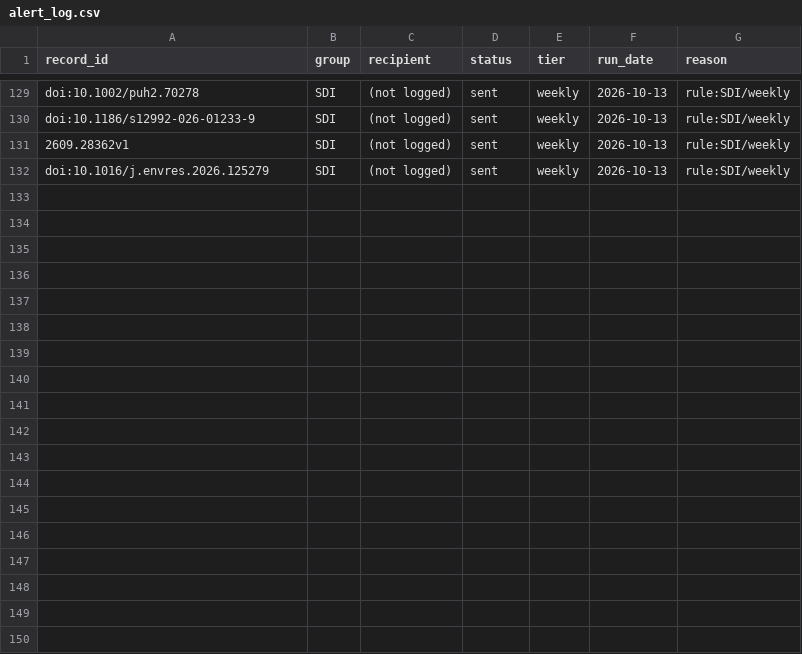
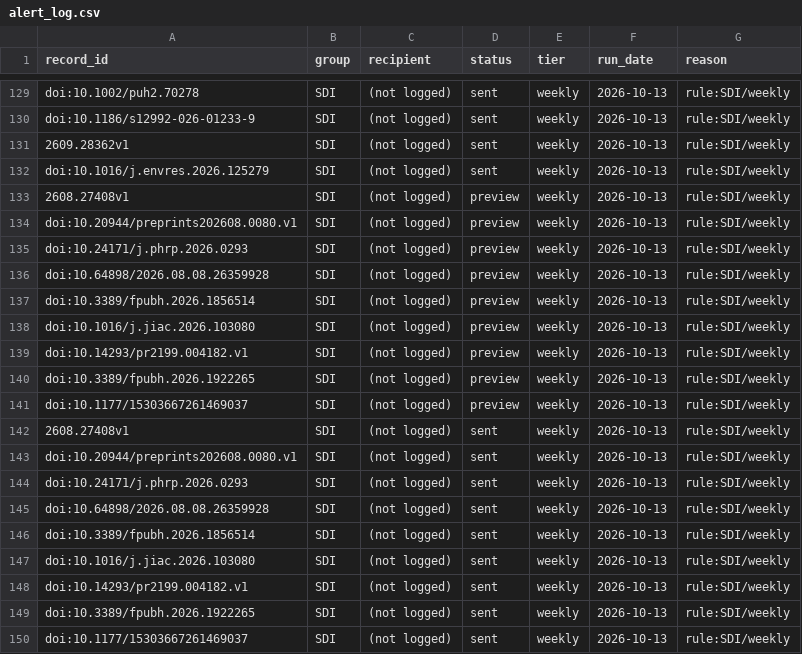
Before and after one commit to zabre-hyacinthe/PREIS_AI, a CSV file: data/outputs/ai/alerting/alert_log.csv, drawn as a sheet; only a part is shown, gaps mark what is left out; the diff names each change by its address in the sheet, - before the commit and + after, or states it on an @@ line.

```diff
--- a/data/outputs/ai/alerting/alert_log.csv
+++ b/data/outputs/ai/alerting/alert_log.csv
+row 133: 2608.27408v1 | SDI | (not logged) | preview | weekly | 2026-10-13 | rule:SDI/weekly
+row 134: doi:10.20944/preprints202608.0080.v1 | SDI | (not logged) | preview | weekly | 2026-10-13 | rule:SDI/weekly
+row 135: doi:10.24171/j.phrp.2026.0293 | SDI | (not logged) | preview | weekly | 2026-10-13 | rule:SDI/weekly
+row 136: doi:10.64898/2026.08.08.26359928 | SDI | (not logged) | preview | weekly | 2026-10-13 | rule:SDI/weekly
+row 137: doi:10.3389/fpubh.2026.1856514 | SDI | (not logged) | preview | weekly | 2026-10-13 | rule:SDI/weekly
+row 138: doi:10.1016/j.jiac.2026.103080 | SDI | (not logged) | preview | weekly | 2026-10-13 | rule:SDI/weekly
+row 139: doi:10.14293/pr2199.004182.v1 | SDI | (not logged) | preview | weekly | 2026-10-13 | rule:SDI/weekly
+row 140: doi:10.3389/fpubh.2026.1922265 | SDI | (not logged) | preview | weekly | 2026-10-13 | rule:SDI/weekly
+row 141: doi:10.1177/15303667261469037 | SDI | (not logged) | preview | weekly | 2026-10-13 | rule:SDI/weekly
+row 142: 2608.27408v1 | SDI | (not logged) | sent | weekly | 2026-10-13 | rule:SDI/weekly
+row 143: doi:10.20944/preprints202608.0080.v1 | SDI | (not logged) | sent | weekly | 2026-10-13 | rule:SDI/weekly
+row 144: doi:10.24171/j.phrp.2026.0293 | SDI | (not logged) | sent | weekly | 2026-10-13 | rule:SDI/weekly
+row 145: doi:10.64898/2026.08.08.26359928 | SDI | (not logged) | sent | weekly | 2026-10-13 | rule:SDI/weekly
+row 146: doi:10.3389/fpubh.2026.1856514 | SDI | (not logged) | sent | weekly | 2026-10-13 | rule:SDI/weekly
+row 147: doi:10.1016/j.jiac.2026.103080 | SDI | (not logged) | sent | weekly | 2026-10-13 | rule:SDI/weekly
+row 148: doi:10.14293/pr2199.004182.v1 | SDI | (not logged) | sent | weekly | 2026-10-13 | rule:SDI/weekly
+row 149: doi:10.3389/fpubh.2026.1922265 | SDI | (not logged) | sent | weekly | 2026-10-13 | rule:SDI/weekly
+row 150: doi:10.1177/15303667261469037 | SDI | (not logged) | sent | weekly | 2026-10-13 | rule:SDI/weekly
```
